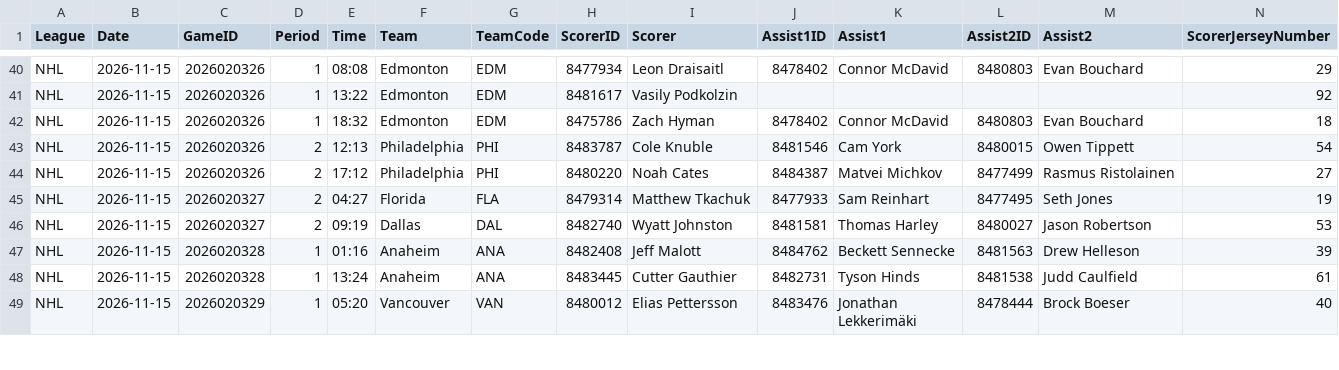
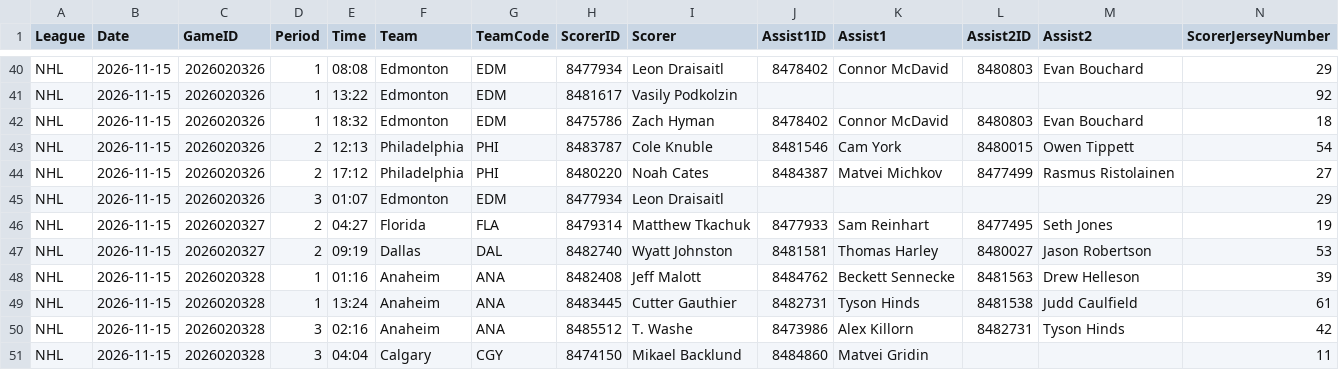
Before and after one commit to skaterbosse/hockey, a CSV file: statsByDate/data/playerstats/Goals_2026-11-15.csv, drawn as a sheet; only a part is shown, gaps mark what is left out; the shorter side is filled out with more unchanged rows; rows hold the shown columns only; the diff covers the shown part only; the diff names each change by its address in the sheet, - before the commit and + after, or states it on an @@ line.

```diff
--- a/statsByDate/data/playerstats/Goals_2026-11-15.csv
+++ b/statsByDate/data/playerstats/Goals_2026-11-15.csv
+row 45: NHL | 2026-11-15 | 2026020326 | 3 | 01:07 | Edmonton | EDM | 8477934 | Leon Draisaitl |  |  |  |  | 29
+row 50: NHL | 2026-11-15 | 2026020328 | 3 | 02:16 | Anaheim | ANA | 8485512 | T. Washe | 8473986 | Alex Killorn | 8482731 | Tyson Hinds | 42
+row 51: NHL | 2026-11-15 | 2026020328 | 3 | 04:04 | Calgary | CGY | 8474150 | Mikael Backlund | 8484860 | Matvei Gridin |  |  | 11
```
Also changed, not shown: 4 added rows and 7 edited cells elsewhere in this file, statsByDate/data/games/Games_2026-11-15.csv, statsByDate/data/playerstats/PlayerStats_2026-11-15.csv, 16 other files.
